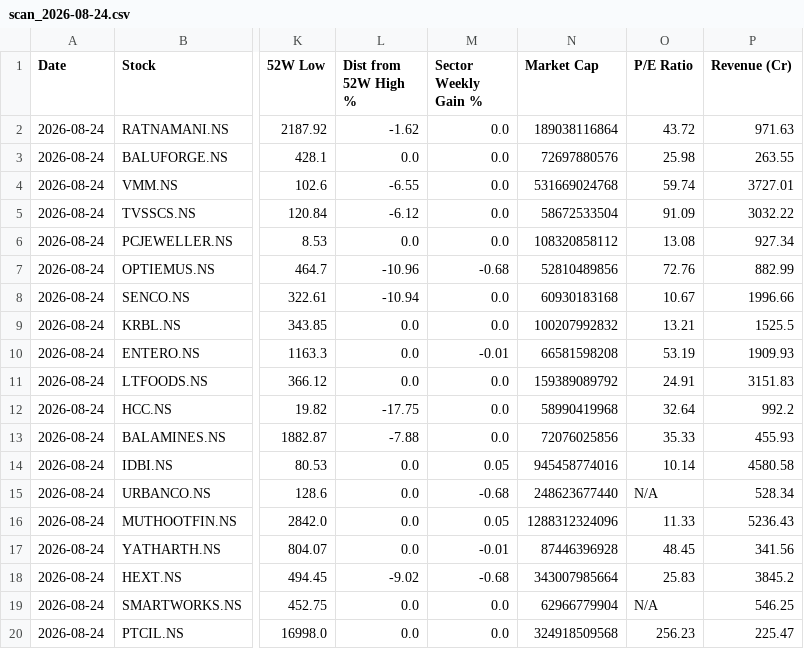
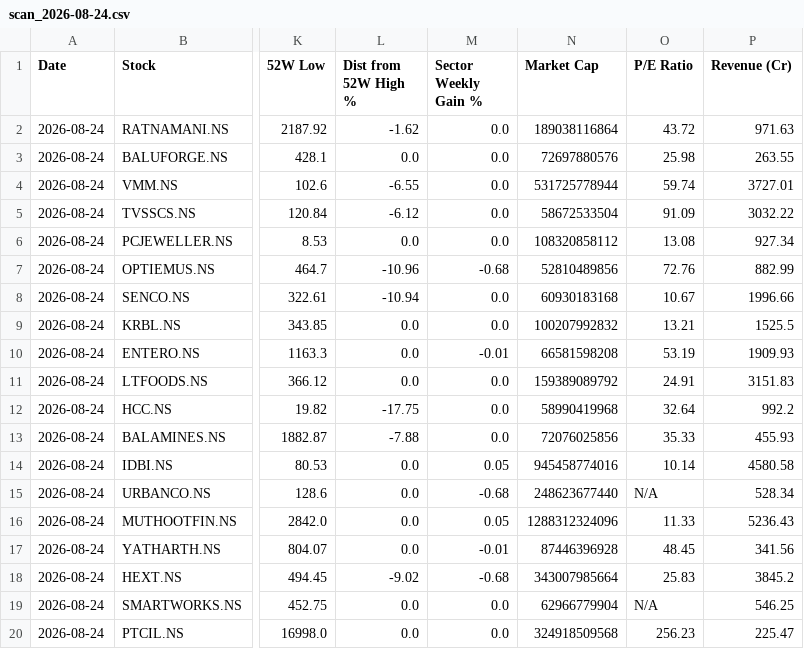
Before and after one commit to abhinandanrssb-lgtm/momentum-scanner, a CSV file: output/scan_2026-08-24.csv, drawn as a sheet; only a part is shown, gaps mark what is left out; the diff names each change by its address in the sheet, - before the commit and + after, or states it on an @@ line.

```diff
--- a/output/scan_2026-08-24.csv
+++ b/output/scan_2026-08-24.csv
-N4 (Market Cap): 531669024768
+N4 (Market Cap): 531725778944
```
